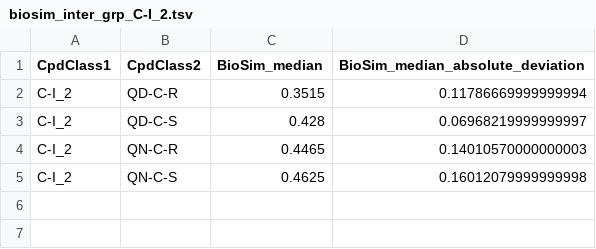
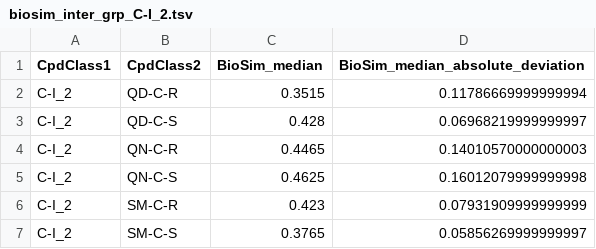
Before and after one commit to jose-manuel/code_manuscript, a TSV file: 5. Bio Class Similarity/results/biosim_inter_grp_C-I_2.tsv, drawn as a sheet.

```diff
--- a/5. Bio Class Similarity/results/biosim_inter_grp_C-I_2.tsv
+++ b/5. Bio Class Similarity/results/biosim_inter_grp_C-I_2.tsv
@@ -5 +5,3 @@ C-I_2	QN-C-R	0.4465	0.14010570000000003
 C-I_2	QN-C-S	0.4625	0.16012079999999998
+C-I_2	SM-C-R	0.423	0.07931909999999999
+C-I_2	SM-C-S	0.3765	0.05856269999999997
```
Also changed, not shown: 5. Bio Class Similarity/results/biosim_inter_C-I_2.tsv, 2 other files.
